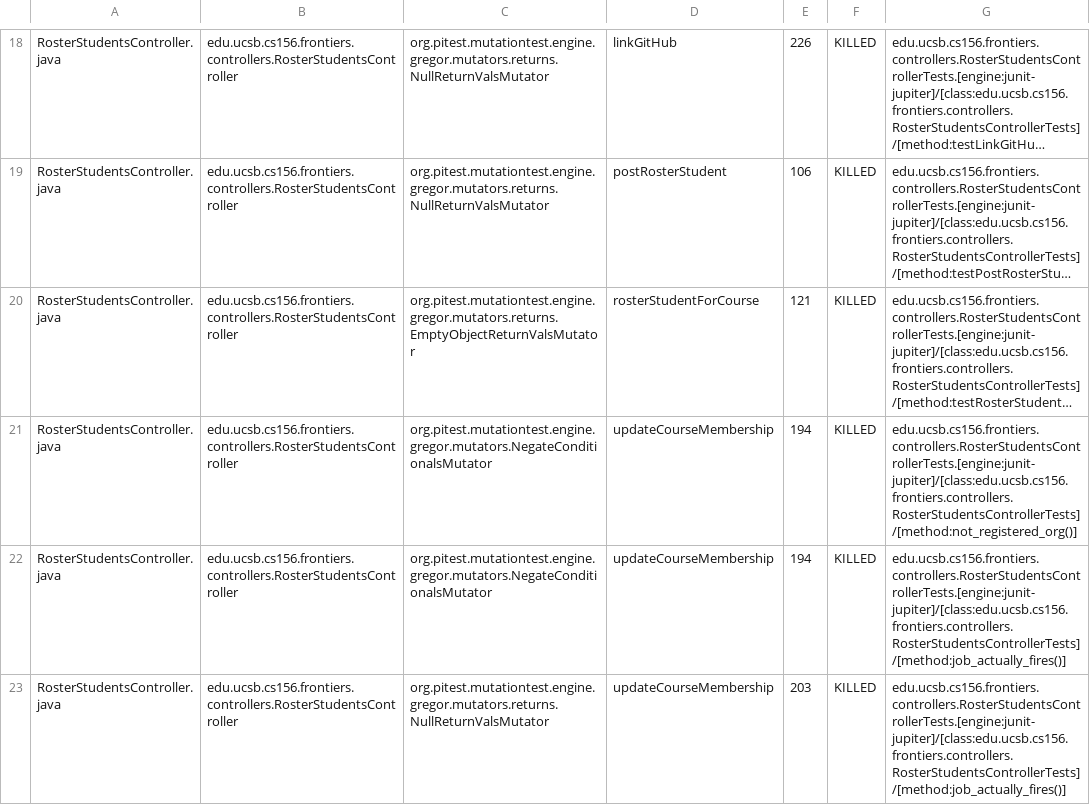
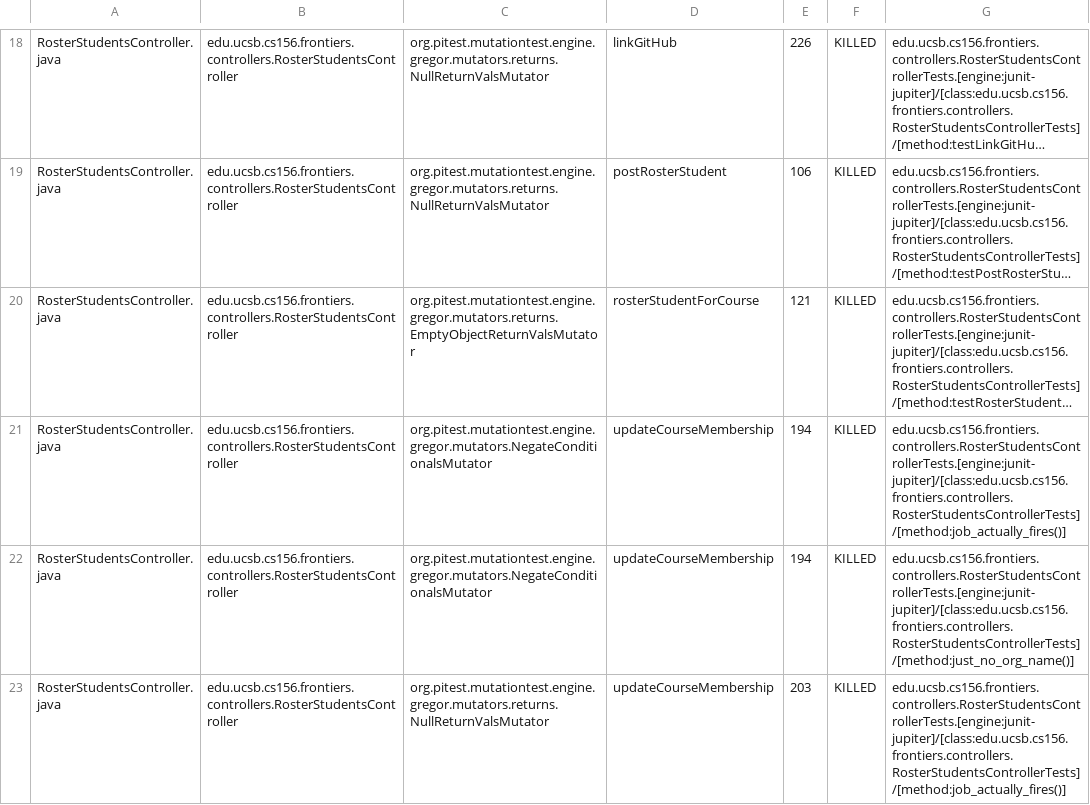
Before and after one commit to ucsb-cs156-s25/proj-frontiers-s25-09, a CSV file: prs/59/pitest/mutations.csv, drawn as a sheet; only a part is shown, gaps mark what is left out; long unchanged cells end in …; removed rows and columns are numbered as before the commit, all else as after; the diff covers the shown part only; the diff names each change by its address in the sheet, - before the commit and + after, or states it on an @@ line.

Commit message:
Deploying to gh-pages from @ ucsb-cs156-s25/proj-frontiers-s25-09@fcfa3a8fad2fb05842209625127253453fca7719 🚀

```diff
--- a/prs/59/pitest/mutations.csv
+++ b/prs/59/pitest/mutations.csv
-row 21: RosterStudentsController.java | edu.ucsb.cs156.frontiers.controllers.RosterStudentsController | org.pitest.mutationtest.engine.gregor.mutators.NegateConditionalsMutator | updateCourseMembership | 194 | KILLED | edu.ucsb.cs156.frontiers.controllers.RosterStudentsControllerTests.[engine:junit-jupiter]/[class:edu.ucsb.cs156.frontiers.controllers.RosterStudentsControllerTests]/[method:not_registered_org()]
+row 22: RosterStudentsController.java | edu.ucsb.cs156.frontiers.controllers.RosterStudentsController | org.pitest.mutationtest.engine.gregor.mutators.NegateConditionalsMutator | updateCourseMembership | 194 | KILLED | edu.ucsb.cs156.frontiers.controllers.RosterStudentsControllerTests.[engine:junit-jupiter]/[class:edu.ucsb.cs156.frontiers.controllers.RosterStudentsControllerTests]/[method:just_no_org_name()]
```
Also changed, not shown: 5 edited cells elsewhere in this file, 29 other files.
